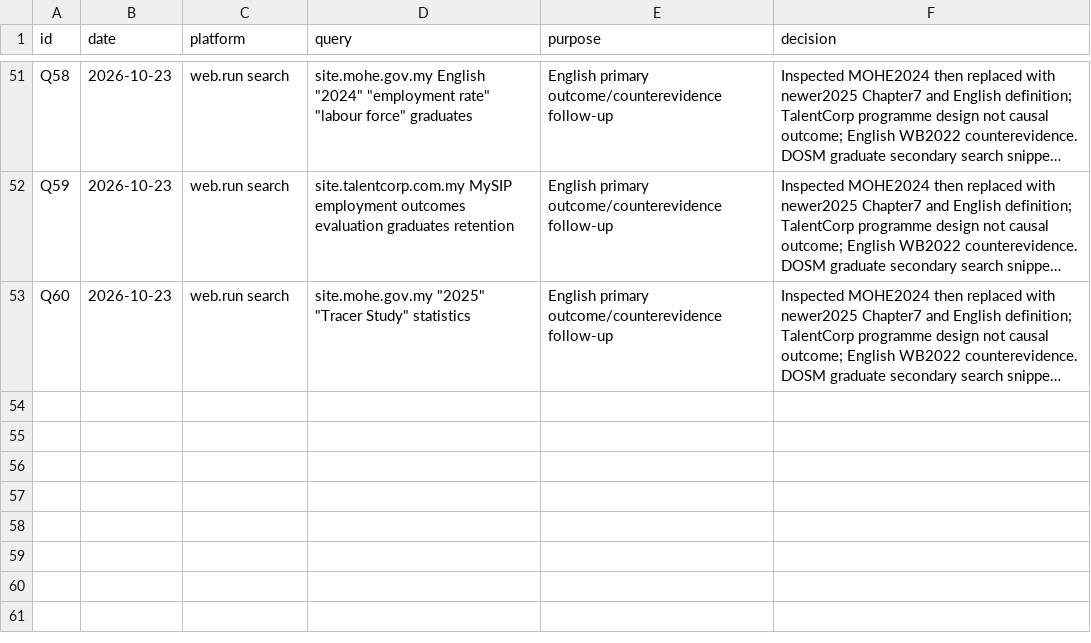
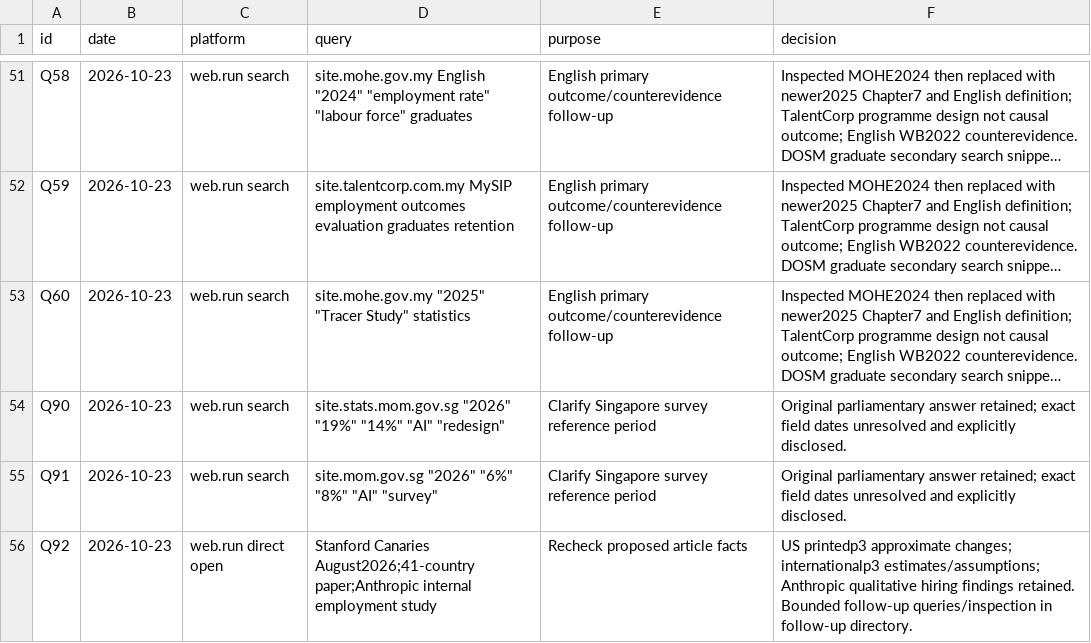
Before and after one commit to meorajrul/meor-blog, a CSV file: research/articles/ai-beginner-work-malaysia/search-log.csv, drawn as a sheet; only a part is shown, gaps mark what is left out; long unchanged cells end in …; the diff names each change by its address in the sheet, - before the commit and + after, or states it on an @@ line.

Commit message:
Reframe AI essay around first-job evidence and Malaysian outcomes

```diff
--- a/research/articles/ai-beginner-work-malaysia/search-log.csv
+++ b/research/articles/ai-beginner-work-malaysia/search-log.csv
+row 54: Q90 | 2026-10-23 | web.run search | site.stats.mom.gov.sg "2026" "19%" "14%" "AI" "redesign" | Clarify Singapore survey reference period | Original parliamentary answer retained; exact field dates unresolved and explicitly disclosed.
+row 55: Q91 | 2026-10-23 | web.run search | site.mom.gov.sg "2026" "6%" "8%" "AI" "survey" | Clarify Singapore survey reference period | Original parliamentary answer retained; exact field dates unresolved and explicitly disclosed.
+row 56: Q92 | 2026-10-23 | web.run direct open | Stanford Canaries August2026;41-country paper;Anthropic internal employment study | Recheck proposed article facts | US printedp3 approximate changes; internationalp3 estimates/assumptions; Anthropic qualitative hiring findings retained. Bounded follow-up queries/inspection in follow-up directory.
```
Also changed, not shown: 20 other files.
